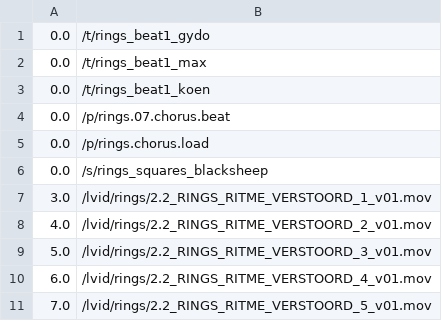
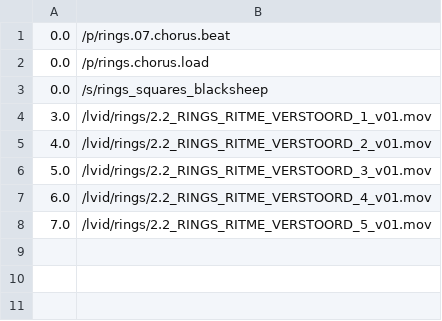
Before and after one commit to markkorput/of2030, a CSV file: of2030/bin/data/osc/rings.13.chorus2.csv, drawn as a sheet; the diff names each change by its address in the sheet, - before the commit and + after, or states it on an @@ line.

```diff
--- a/of2030/bin/data/osc/rings.13.chorus2.csv
+++ b/of2030/bin/data/osc/rings.13.chorus2.csv
-row 1: 0.0 | /t/rings_beat1_gydo
-row 2: 0.0 | /t/rings_beat1_max
-row 3: 0.0 | /t/rings_beat1_koen
```
Also changed, not shown: of2030/bin/data/osc/rings.06.squares.csv, of2030/bin/data/osc/rings.14.hey4.csv, 6 other files.
